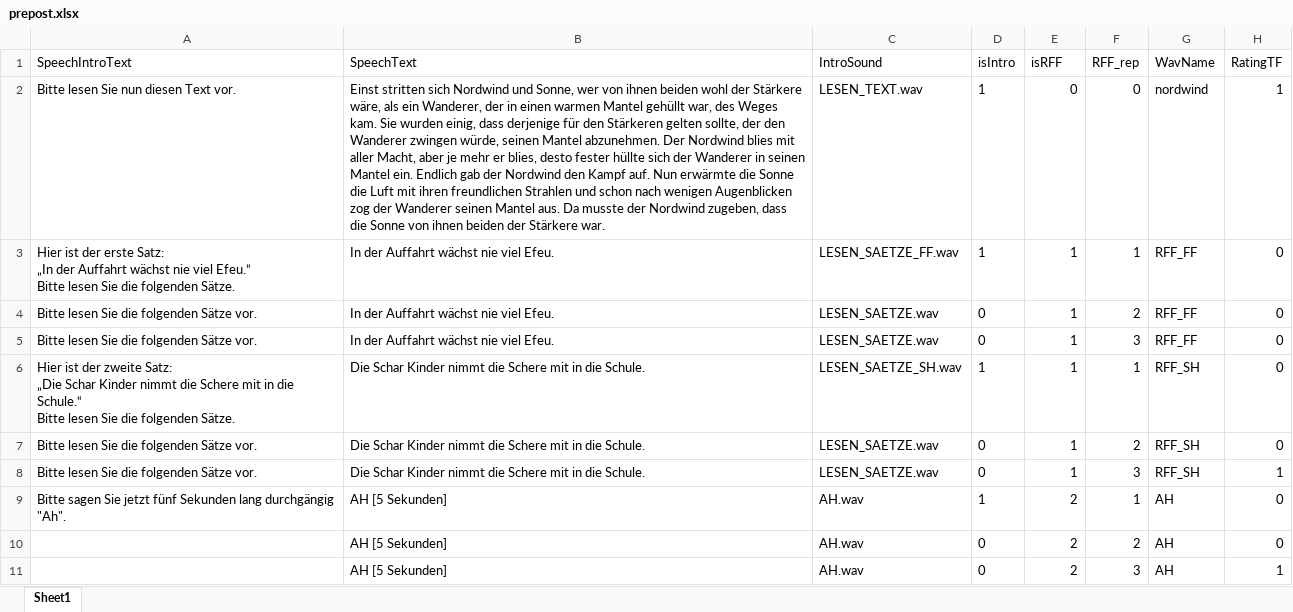
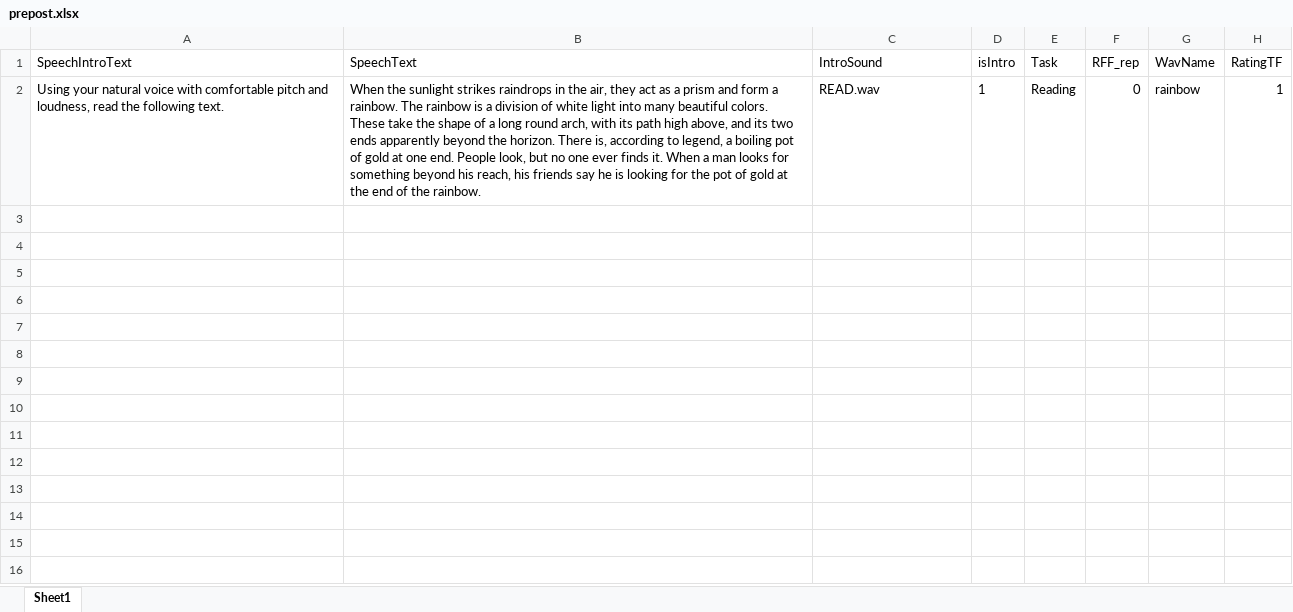
Before and after one commit to mark-berardi/VLT-VBAL, an Excel workbook: PsychoPy/prepost.xlsx, sheet Sheet1, drawn as a sheet; values as stored, in another font and other column widths than the file's, no borders; removed rows and columns are numbered as before the commit, all else as after; ↵ is a line break in a cell; the diff names each change by its address in the sheet, - before the commit and + after, or states it on an @@ line.

Commit message:
prepost change
rainbow only

```diff
--- a/PsychoPy/prepost.xlsx (sheet Sheet1)
+++ b/PsychoPy/prepost.xlsx (sheet Sheet1)
-E1: isRFF
+E1: Task
-row 2: Bitte lesen Sie nun diesen Text vor. | Einst stritten sich Nordwind und Sonne, wer von ihnen beiden wohl der Stärkere wäre, als ein Wanderer, der in einen warmen Mantel gehüllt war, des Weges kam. Sie wurden einig, dass derjenige für den Stärkeren gelten sollte, der den Wanderer zwingen würde, seinen Mantel abzunehmen. Der Nordwind blies mit aller Macht, aber je mehr er blies, desto fester hüllte sich der Wanderer in seinen Mantel ein. Endlich gab der Nordwind den Kampf auf. Nun erwärmte die Sonne die Luft mit ihren freundlichen Strahlen und schon nach wenigen Augenblicken zog der Wanderer seinen Mantel aus. Da musste der Nordwind zugeben, dass die Sonne von ihnen beiden der Stärkere war. | LESEN_TEXT.wav | 1 | 0 | 0 | nordwind | 1
-row 3: Hier ist der erste Satz: ↵ „In der Auffahrt wächst nie viel Efeu.“ ↵ Bitte lesen Sie die folgenden Sätze. | In der Auffahrt wächst nie viel Efeu. | LESEN_SAETZE_FF.wav | 1 | 1 | 1 | RFF_FF | 0
-row 4: Bitte lesen Sie die folgenden Sätze vor. | In der Auffahrt wächst nie viel Efeu. | LESEN_SAETZE.wav | 0 | 1 | 2 | RFF_FF | 0
-row 5: Bitte lesen Sie die folgenden Sätze vor. | In der Auffahrt wächst nie viel Efeu. | LESEN_SAETZE.wav | 0 | 1 | 3 | RFF_FF | 0
-row 6: Hier ist der zweite Satz: ↵ „Die Schar Kinder nimmt die Schere mit in die Schule.“ ↵ Bitte lesen Sie die folgenden Sätze. | Die Schar Kinder nimmt die Schere mit in die Schule. | LESEN_SAETZE_SH.wav | 1 | 1 | 1 | RFF_SH | 0
-row 7: Bitte lesen Sie die folgenden Sätze vor. | Die Schar Kinder nimmt die Schere mit in die Schule. | LESEN_SAETZE.wav | 0 | 1 | 2 | RFF_SH | 0
-row 8: Bitte lesen Sie die folgenden Sätze vor. | Die Schar Kinder nimmt die Schere mit in die Schule. | LESEN_SAETZE.wav | 0 | 1 | 3 | RFF_SH | 1
-row 9: Bitte sagen Sie jetzt fünf Sekunden lang durchgängig "Ah". | AH [5 Sekunden] | AH.wav | 1 | 2 | 1 | AH | 0
-row 10:  | AH [5 Sekunden] | AH.wav | 0 | 2 | 2 | AH | 0
-row 11:  | AH [5 Sekunden] | AH.wav | 0 | 2 | 3 | AH | 1
+row 2: Using your natural voice with comfortable pitch and loudness, read the following text. | When the sunlight strikes raindrops in the air, they act as a prism and form a rainbow. The rainbow is a division of white light into many beautiful colors. These take the shape of a long round arch, with its path high above, and its two ends apparently beyond the horizon. There is, according to legend, a boiling pot of gold at one end. People look, but no one ever finds it. When a man looks for something beyond his reach, his friends say he is looking for the pot of gold at the end of the rainbow. | READ.wav | 1 | Reading | 0 | rainbow | 1
```
Also changed, not shown: 6 other files.
